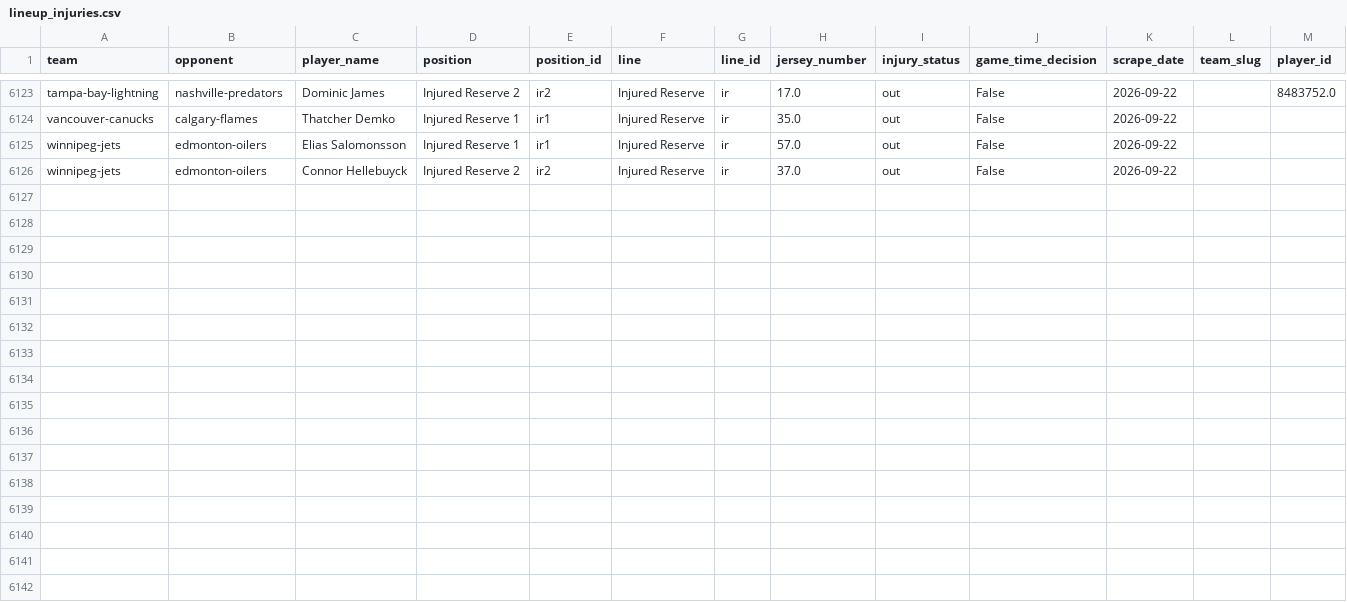
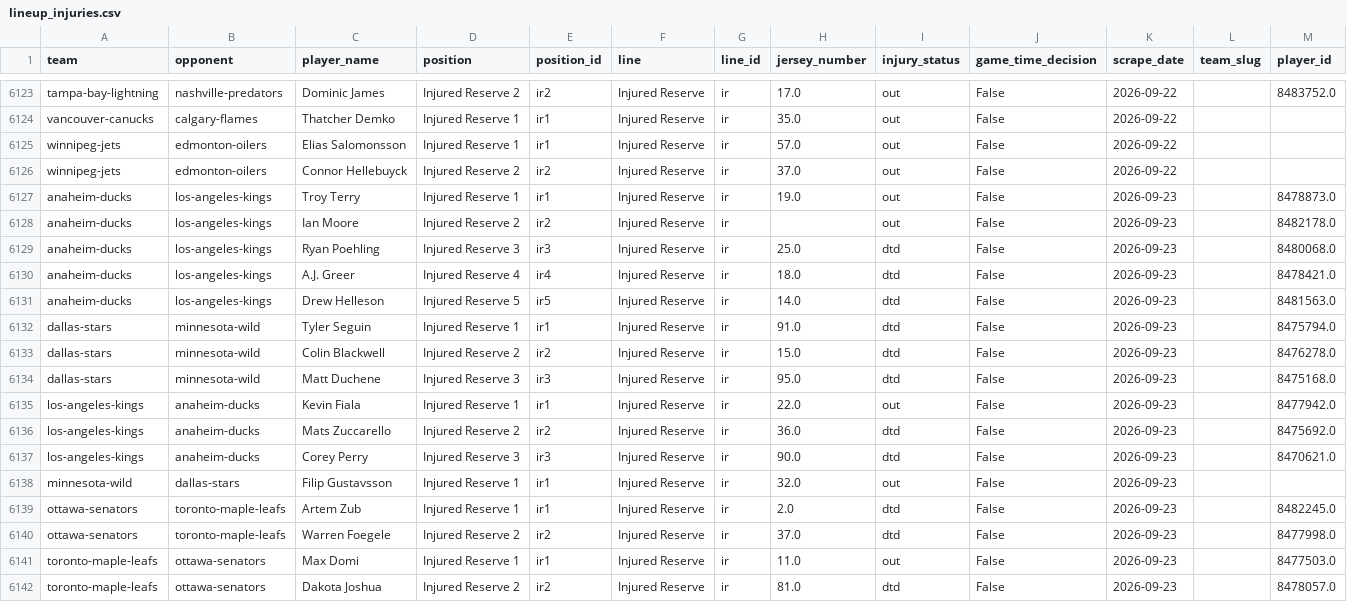
Before and after one commit to naustin1117/oddsAnalyzer, a CSV file: data/lineup_injuries.csv, drawn as a sheet; only a part is shown, gaps mark what is left out; the diff names each change by its address in the sheet, - before the commit and + after, or states it on an @@ line.

```diff
--- a/data/lineup_injuries.csv
+++ b/data/lineup_injuries.csv
+row 6127: anaheim-ducks | los-angeles-kings | Troy Terry | Injured Reserve 1 | ir1 | Injured Reserve | ir | 19.0 | out | False | 2026-09-23 |  | 8478873.0
+row 6128: anaheim-ducks | los-angeles-kings | Ian Moore | Injured Reserve 2 | ir2 | Injured Reserve | ir |  | out | False | 2026-09-23 |  | 8482178.0
+row 6129: anaheim-ducks | los-angeles-kings | Ryan Poehling | Injured Reserve 3 | ir3 | Injured Reserve | ir | 25.0 | dtd | False | 2026-09-23 |  | 8480068.0
+row 6130: anaheim-ducks | los-angeles-kings | A.J. Greer | Injured Reserve 4 | ir4 | Injured Reserve | ir | 18.0 | dtd | False | 2026-09-23 |  | 8478421.0
+row 6131: anaheim-ducks | los-angeles-kings | Drew Helleson | Injured Reserve 5 | ir5 | Injured Reserve | ir | 14.0 | dtd | False | 2026-09-23 |  | 8481563.0
+row 6132: dallas-stars | minnesota-wild | Tyler Seguin | Injured Reserve 1 | ir1 | Injured Reserve | ir | 91.0 | dtd | False | 2026-09-23 |  | 8475794.0
+row 6133: dallas-stars | minnesota-wild | Colin Blackwell | Injured Reserve 2 | ir2 | Injured Reserve | ir | 15.0 | dtd | False | 2026-09-23 |  | 8476278.0
+row 6134: dallas-stars | minnesota-wild | Matt Duchene | Injured Reserve 3 | ir3 | Injured Reserve | ir | 95.0 | dtd | False | 2026-09-23 |  | 8475168.0
+row 6135: los-angeles-kings | anaheim-ducks | Kevin Fiala | Injured Reserve 1 | ir1 | Injured Reserve | ir | 22.0 | out | False | 2026-09-23 |  | 8477942.0
+row 6136: los-angeles-kings | anaheim-ducks | Mats Zuccarello | Injured Reserve 2 | ir2 | Injured Reserve | ir | 36.0 | dtd | False | 2026-09-23 |  | 8475692.0
+row 6137: los-angeles-kings | anaheim-ducks | Corey Perry | Injured Reserve 3 | ir3 | Injured Reserve | ir | 90.0 | dtd | False | 2026-09-23 |  | 8470621.0
+row 6138: minnesota-wild | dallas-stars | Filip Gustavsson | Injured Reserve 1 | ir1 | Injured Reserve | ir | 32.0 | out | False | 2026-09-23
+row 6139: ottawa-senators | toronto-maple-leafs | Artem Zub | Injured Reserve 1 | ir1 | Injured Reserve | ir | 2.0 | dtd | False | 2026-09-23 |  | 8482245.0
+row 6140: ottawa-senators | toronto-maple-leafs | Warren Foegele | Injured Reserve 2 | ir2 | Injured Reserve | ir | 37.0 | dtd | False | 2026-09-23 |  | 8477998.0
+row 6141: toronto-maple-leafs | ottawa-senators | Max Domi | Injured Reserve 1 | ir1 | Injured Reserve | ir | 11.0 | out | False | 2026-09-23 |  | 8477503.0
+row 6142: toronto-maple-leafs | ottawa-senators | Dakota Joshua | Injured Reserve 2 | ir2 | Injured Reserve | ir | 81.0 | dtd | False | 2026-09-23 |  | 8478057.0
```
Also changed, not shown: data/lineup_goalies.csv, 1 other file.
